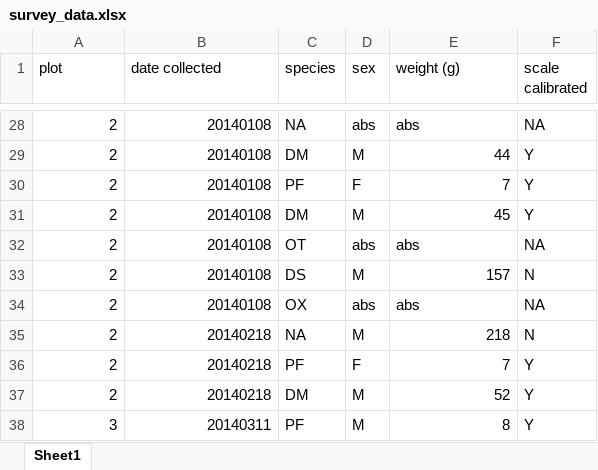
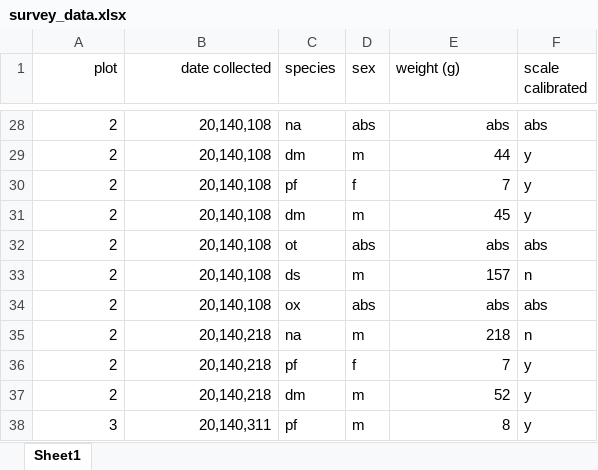
Before and after one commit to adnlargent/tfcb-homework1, an Excel workbook: survey_data.xlsx, sheet Sheet1, drawn as a sheet; only a part is shown, gaps mark what is left out; values as stored, in another font and other column widths than the file's, no borders; the diff covers the shown part only; the diff names each change by its address in the sheet, - before the commit and + after, or states it on an @@ line.

Commit message:
Adjusted null values and CSV file type

```diff
--- a/survey_data.xlsx (sheet Sheet1)
+++ b/survey_data.xlsx (sheet Sheet1)
-A1:B1 alignment: left
+A1:B1 alignment: right
-B28:B34 (date collected): 20140108
+B28:B34 (date collected): 20,140,108
-C28 (species): NA
+C28 (species): na
-E28 alignment: left
+E28 alignment: right
-F28 (scale calibrated): NA
+F28 (scale calibrated): abs
-C29 (species): DM
+C29 (species): dm
-D29 (sex): M
+D29 (sex): m
-F29:F31 (scale calibrated): Y
+F29:F31 (scale calibrated): y
-C30 (species): PF
+C30 (species): pf
-D30 (sex): F
+D30 (sex): f
-C31 (species): DM
+C31 (species): dm
-D31 (sex): M
+D31 (sex): m
-C32 (species): OT
+C32 (species): ot
-E32 alignment: left
+E32 alignment: right
-F32 (scale calibrated): NA
+F32 (scale calibrated): abs
-C33 (species): DS
+C33 (species): ds
-D33 (sex): M
+D33 (sex): m
-F33 (scale calibrated): N
+F33 (scale calibrated): n
-C34 (species): OX
+C34 (species): ox
-E34 alignment: left
+E34 alignment: right
-F34 (scale calibrated): NA
+F34 (scale calibrated): abs
-B35:B37 (date collected): 20140218
+B35:B37 (date collected): 20,140,218
-C35 (species): NA
+C35 (species): na
-D35 (sex): M
+D35 (sex): m
-F35 (scale calibrated): N
+F35 (scale calibrated): n
-C36 (species): PF
+C36 (species): pf
-D36 (sex): F
+D36 (sex): f
-F36:F38 (scale calibrated): Y
+F36:F38 (scale calibrated): y
-C37 (species): DM
+C37 (species): dm
-D37:D38 (sex): M
+D37:D38 (sex): m
-B38 (date collected): 20140311
+B38 (date collected): 20,140,311
-C38 (species): PF
+C38 (species): pf
```
Also changed, not shown: 146 edited cells and cell formats elsewhere in this sheet, 3 other files.
